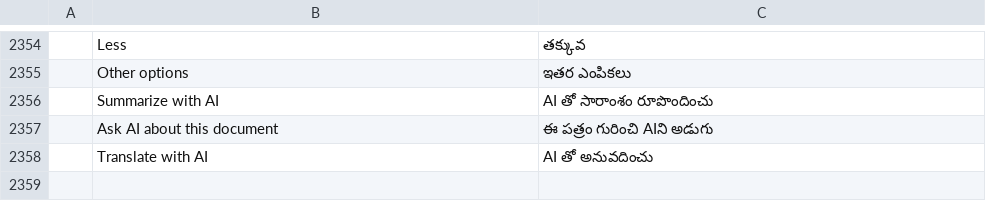
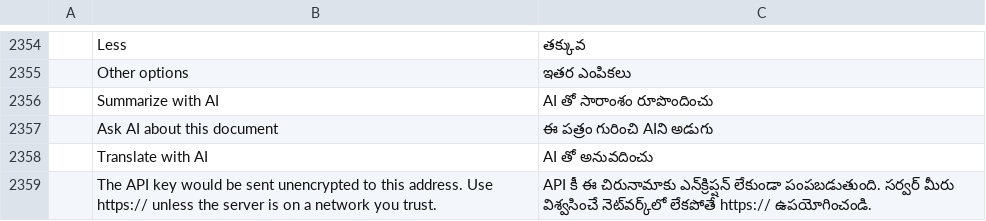
Before and after one commit to Alishahed/pdfcraft, a TSV file: crates/ui-egui/src/i18n/te.tsv, drawn as a sheet; only a part is shown, gaps mark what is left out; the diff names each change by its address in the sheet, - before the commit and + after, or states it on an @@ line.

```diff
--- a/crates/ui-egui/src/i18n/te.tsv
+++ b/crates/ui-egui/src/i18n/te.tsv
+row 2359:  | The API key would be sent unencrypted to this address. Use https:// unless the server is on a network you trust. | API కీ ఈ చిరునామాకు ఎన్‌క్రిప్షన్ లేకుండా పంపబడుతుంది. సర్వర్ మీరు విశ్వసించే నెట్‌వర్క్‌లో లేకపోతే https:// ఉపయోగించండి.
```
Also changed, not shown: crates/ui-egui/src/i18n/bg.tsv, crates/ui-egui/src/i18n/el.tsv, 25 other files.
